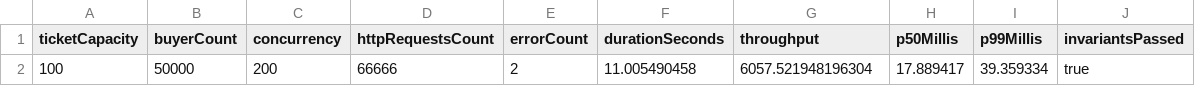
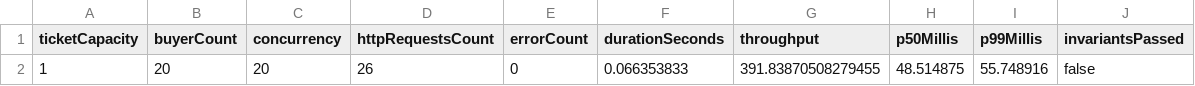
Before and after one commit to ArjunaUmesh/TicketStampede, a CSV file: results/optimized_v2_sweep.csv, drawn as a sheet; removed rows and columns are numbered as before the commit, all else as after; the diff names each change by its address in the sheet, - before the commit and + after, or states it on an @@ line.

Commit message:
Add deliberately naive seller and failing concurrency run

```diff
--- a/results/optimized_v2_sweep.csv
+++ b/results/optimized_v2_sweep.csv
-row 2: 100 | 50000 | 200 | 66666 | 2 | 11.005490458 | 6057.521948196304 | 17.889417 | 39.359334 | true
+row 2: 1 | 20 | 20 | 26 | 0 | 0.066353833 | 391.83870508279455 | 48.514875 | 55.748916 | false
```
Also changed, not shown: 10 other files.
